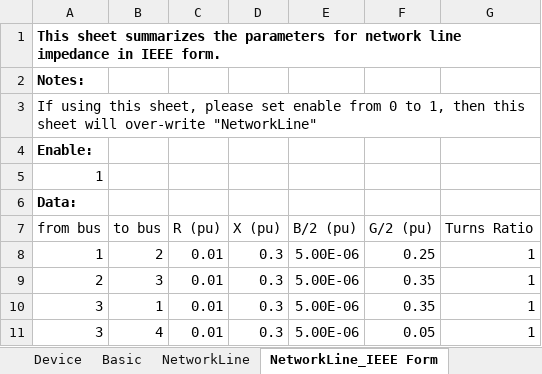
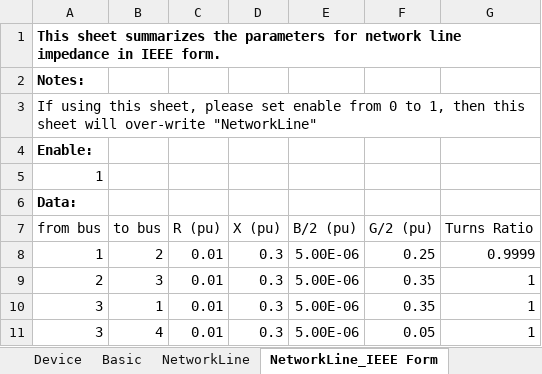
Before and after one commit to Future-Power-Networks/Simplus-Grid-Tool, an Excel workbook: CustomerData/netlist.xlsx, sheet NetworkLine_IEEE Form, drawn as a sheet; values as stored, in another font and other column widths than the file's, no borders; the diff names each change by its address in the sheet, - before the commit and + after, or states it on an @@ line.

```diff
--- a/CustomerData/netlist.xlsx (sheet NetworkLine_IEEE Form)
+++ b/CustomerData/netlist.xlsx (sheet NetworkLine_IEEE Form)
-G8 (Turns Ratio): 1
+G8 (Turns Ratio): 0.9999
```
Also changed, not shown: sheet Advanced Setting, 13 other files.
